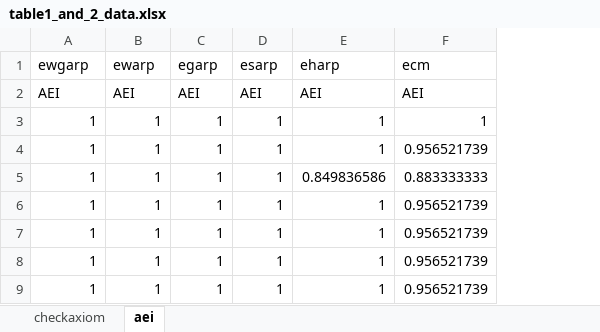
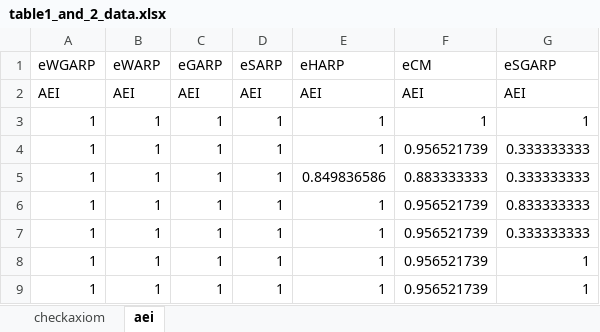
Before and after one commit to MarcosDemetry/rpaxioms_repo, an Excel workbook: output/tables/table1_and_2_data.xlsx, sheet aei, drawn as a sheet; only a part is shown; values as stored, in another font and other column widths than the file's, no borders; removed rows and columns are numbered as before the commit, all else as after; the diff names each change by its address in the sheet, - before the commit and + after, or states it on an @@ line.

```diff
--- a/output/tables/table1_and_2_data.xlsx (sheet aei)
+++ b/output/tables/table1_and_2_data.xlsx (sheet aei)
+column G, rows 2-9: AEI | 1 | 0.333333333 | 0.333333333 | 0.833333333 | 0.333333333 | 1 | 1
-row 1: ewgarp | ewarp | egarp | esarp | eharp | ecm
+row 1: eWGARP | eWARP | eGARP | eSARP | eHARP | eCM | eSGARP
```
Also changed, not shown: sheet checkaxiom, data/figure3_panelb_data.xlsx, output/tables/figure1_data.xlsx, 55 other files.
